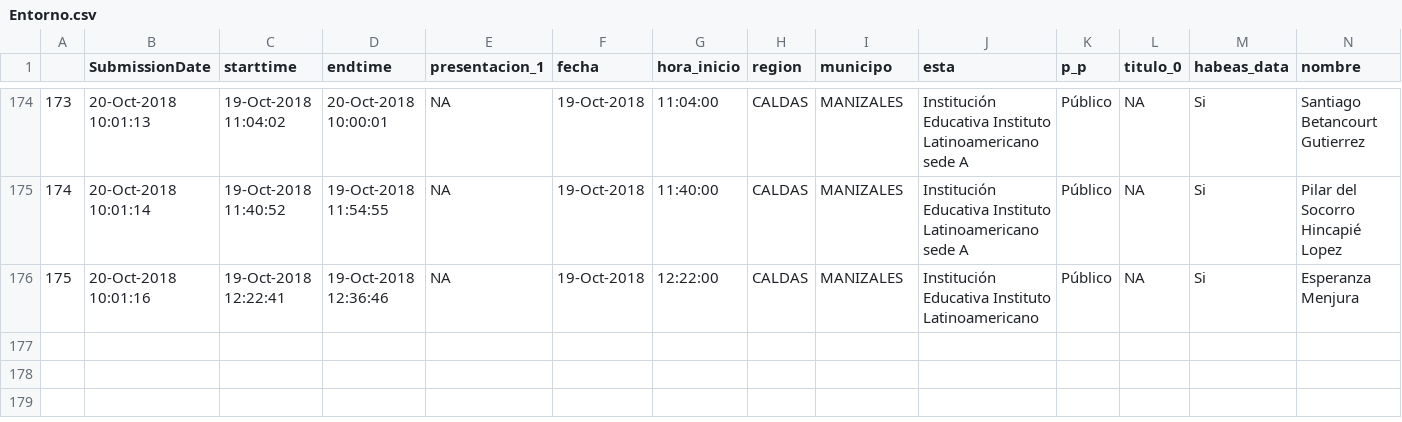
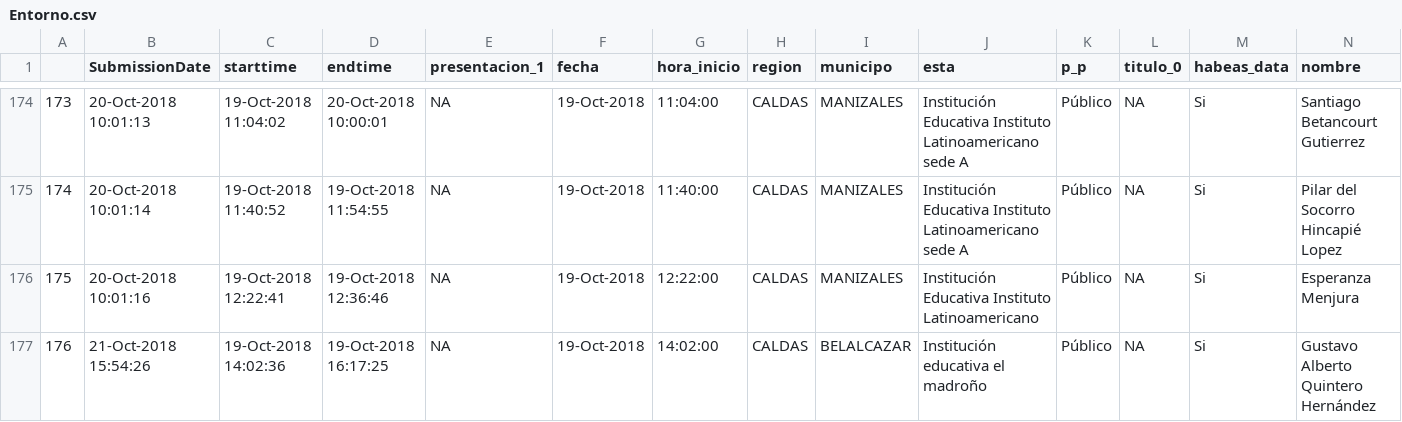
Before and after one commit to jcmunozmora/jcmunozmora.github.io, a CSV file: Entorno.csv, drawn as a sheet; only a part is shown, gaps mark what is left out; rows hold the shown columns only; the diff names each change by its address in the sheet, - before the commit and + after, or states it on an @@ line.

```diff
--- a/Entorno.csv
+++ b/Entorno.csv
+row 177: 176 | 21-Oct-2018 15:54:26 | 19-Oct-2018 14:02:36 | 19-Oct-2018 16:17:25 | NA | 19-Oct-2018 | 14:02:00 | CALDAS | BELALCAZAR | Institución educativa el madroño | Público | NA | Si | Gustavo Alberto Quintero Hernández
```
Also changed, not shown: 2 other files.
